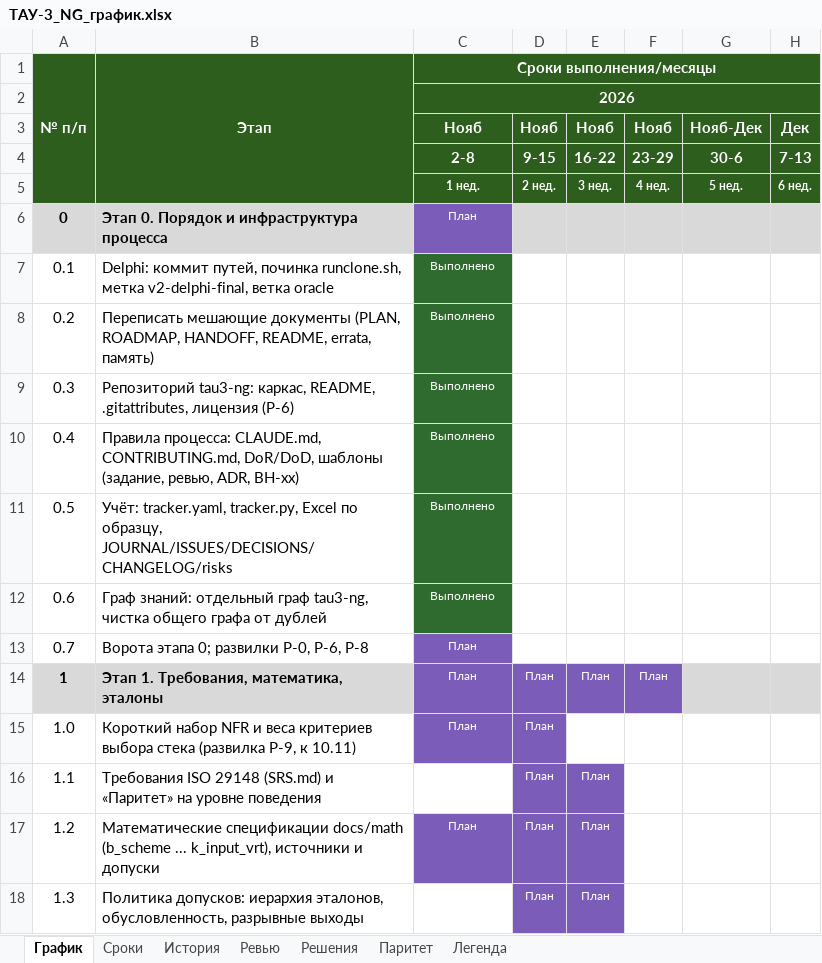
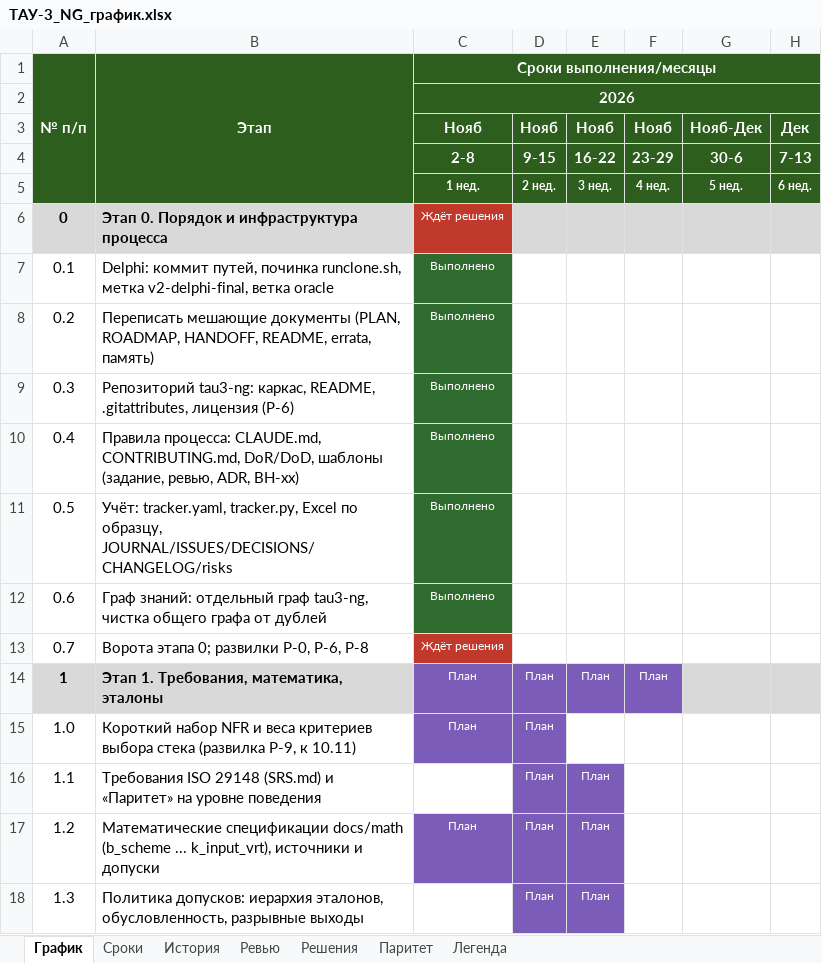
Before and after one commit to FlosVacui/TAY-4, an Excel workbook: docs/tracker/ТАУ-3_NG_график.xlsx, sheet График, drawn as a sheet; only a part is shown; values as stored, in another font and other column widths than the file's, no borders; the diff names each change by its address in the sheet, - before the commit and + after, or states it on an @@ line.

```diff
--- a/docs/tracker/ТАУ-3_NG_график.xlsx (sheet График)
+++ b/docs/tracker/ТАУ-3_NG_график.xlsx (sheet График)
-C6 (Сроки выполнения/месяцы): План
+C6 (Сроки выполнения/месяцы): Ждёт решения
-C6 fill: #7B5CB8
+C6 fill: #C0392B
-C13 (Сроки выполнения/месяцы): План
+C13 (Сроки выполнения/месяцы): Ждёт решения
-C13 fill: #7B5CB8
+C13 fill: #C0392B
```
Also changed, not shown: sheet Ревью, sheet История, sheet Сроки, 6 other files.
